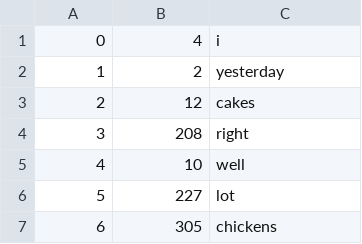
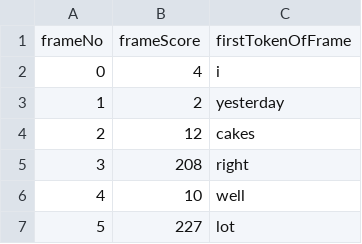
Before and after one commit to Thomasvdam/lexicalCohesionAnalysis, a CSV file: results/asILay-5-2-59.csv, drawn as a sheet; only a part is shown; the shorter side is filled out with more unchanged rows.

```diff
--- a/results/asILay-5-2-59.csv
+++ b/results/asILay-5-2-59.csv
@@ -1 +1,2 @@
+frameNo,frameScore,firstTokenOfFrame
 0,4,i
```
Also changed, not shown: results/bartleby-5-2-55.csv, results/budanitsky-5-2-71.csv, 16 other files.
